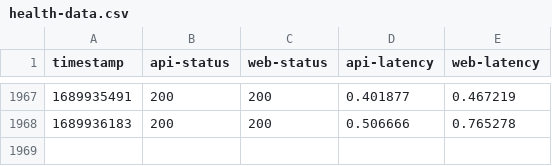
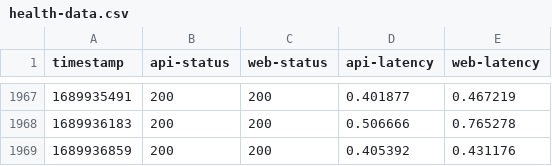
Before and after one commit to diamondburned/beehaw-health, a CSV file: health-data.csv, drawn as a sheet; only a part is shown, gaps mark what is left out; the diff names each change by its address in the sheet, - before the commit and + after, or states it on an @@ line.

```diff
--- a/health-data.csv
+++ b/health-data.csv
+row 1969: 1689936859 | 200 | 200 | 0.405392 | 0.431176
```
